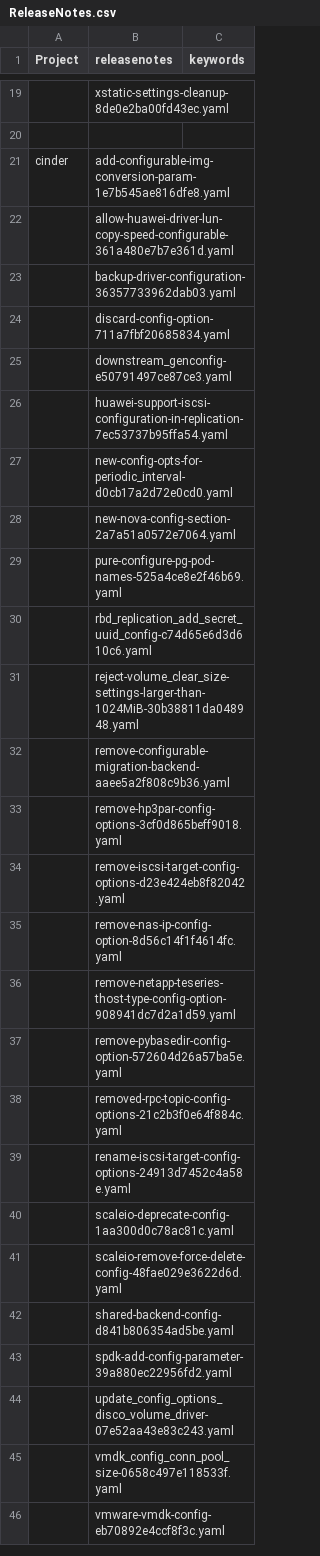
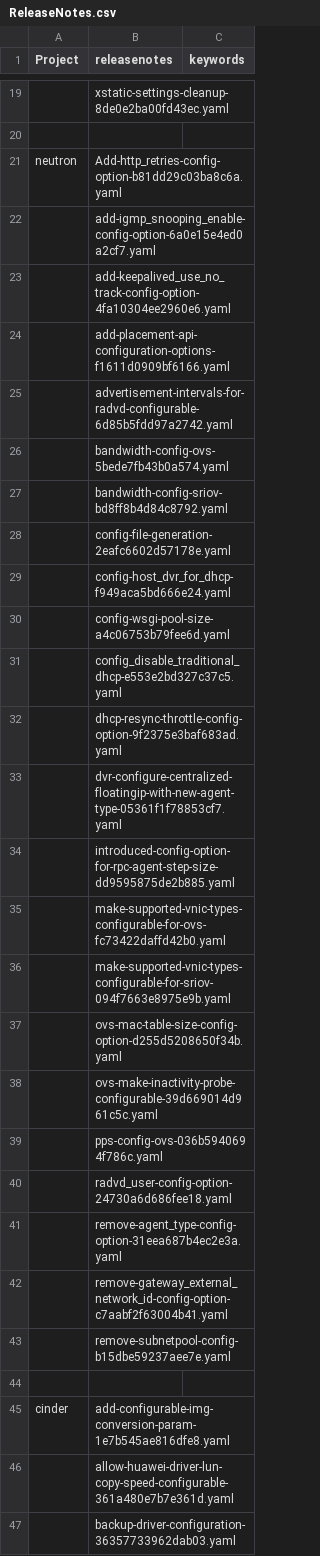
Before and after one commit to Narjes-b/InfrastructureConfiguration, a CSV file: Data/ReleaseNotes.csv, drawn as a sheet; only a part is shown, gaps mark what is left out; the shorter side is filled out with more unchanged rows; the diff names each change by its address in the sheet, - before the commit and + after, or states it on an @@ line.

Commit message:
Update ReleaseNotes.csv

```diff
--- a/Data/ReleaseNotes.csv
+++ b/Data/ReleaseNotes.csv
+row 21: neutron | Add-http_retries-config-option-b81dd29c03ba8c6a.yaml
+row 22:  | add-igmp_snooping_enable-config-option-6a0e15e4ed0a2cf7.yaml
+row 23:  | add-keepalived_use_no_track-config-option-4fa10304ee2960e6.yaml
+row 24:  | add-placement-api-configuration-options-f1611d0909bf6166.yaml
+row 25:  | advertisement-intervals-for-radvd-configurable-6d85b5fdd97a2742.yaml
+row 26:  | bandwidth-config-ovs-5bede7fb43b0a574.yaml
+row 27:  | bandwidth-config-sriov-bd8ff8b4d84c8792.yaml
+row 28:  | config-file-generation-2eafc6602d57178e.yaml
+row 29:  | config-host_dvr_for_dhcp-f949aca5bd666e24.yaml
+row 30:  | config-wsgi-pool-size-a4c06753b79fee6d.yaml
+row 31:  | config_disable_traditional_dhcp-e553e2bd327c37c5.yaml
+row 32:  | dhcp-resync-throttle-config-option-9f2375e3baf683ad.yaml
+row 33:  | dvr-configure-centralized-floatingip-with-new-agent-type-05361f1f78853cf7.yaml
+row 34:  | introduced-config-option-for-rpc-agent-step-size-dd9595875de2b885.yaml
+row 35:  | make-supported-vnic-types-configurable-for-ovs-fc73422daffd42b0.yaml
+row 36:  | make-supported-vnic-types-configurable-for-sriov-094f7663e8975e9b.yaml
+row 37:  | ovs-mac-table-size-config-option-d255d5208650f34b.yaml
+row 38:  | ovs-make-inactivity-probe-configurable-39d669014d961c5c.yaml
+row 39:  | pps-config-ovs-036b5940694f786c.yaml
+row 40:  | radvd_user-config-option-24730a6d686fee18.yaml
+row 41:  | remove-agent_type-config-option-31eea687b4ec2e3a.yaml
+row 42:  | remove-gateway_external_network_id-config-option-c7aabf2f63004b41.yaml
+row 43:  | remove-subnetpool-config-b15dbe59237aee7e.yaml
+row 44: (empty)
```
